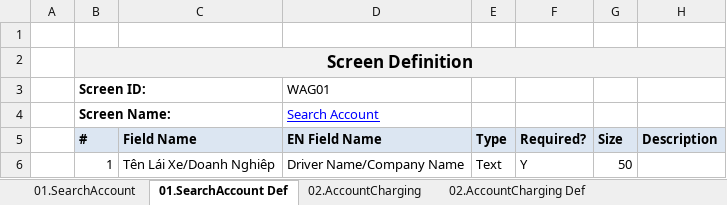
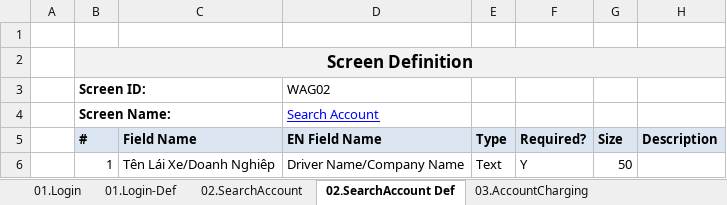
Before and after one commit to sangnvus/tns-project, an Excel workbook: WIP/Documents/Requirements/Mockup/Web/TaxiNet_ScreenDesign_Agent.xlsx, sheet 02.SearchAccount Def, drawn as a sheet; only a part is shown; values as stored, in another font and other column widths than the file's, no borders; the diff names each change by its address in the sheet, - before the commit and + after, or states it on an @@ line.

```diff
--- a/WIP/Documents/Requirements/Mockup/Web/TaxiNet_ScreenDesign_Agent.xlsx (sheet 02.SearchAccount Def)
+++ b/WIP/Documents/Requirements/Mockup/Web/TaxiNet_ScreenDesign_Agent.xlsx (sheet 02.SearchAccount Def)
-sheet tab: 01.SearchAccount
+sheet tab: 02.SearchAccount
-sheet tab: 01.SearchAccount Def
+sheet tab: 02.SearchAccount Def
-sheet tab: 02.AccountCharging
+sheet tab: 03.AccountCharging
+sheet tab: 01.Login
+sheet tab: 01.Login-Def
-D3: WAG01
+D3: WAG02
```
Also changed, not shown: sheet 07.ChangePassword Def, sheet 03.AccountCharging Def, sheet 04.ChargingInvoices Def, sheet 08.Dashboard-Def, sheet 06.EditContactInfo Def, sheet 05.ContactInfo Def, other sheet tabs, charts or pictures.
